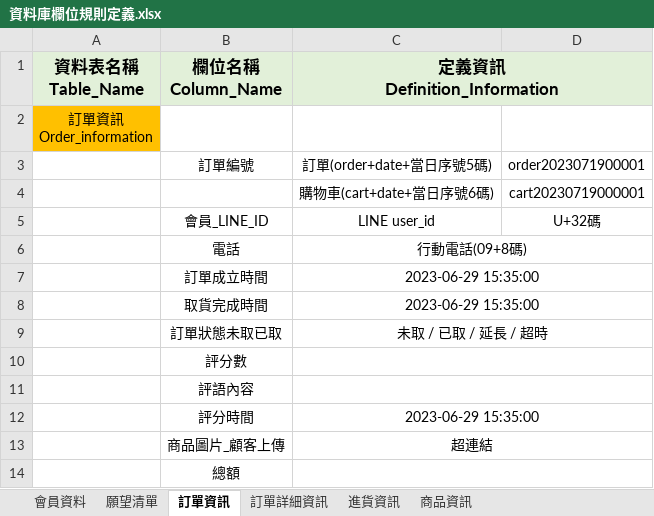
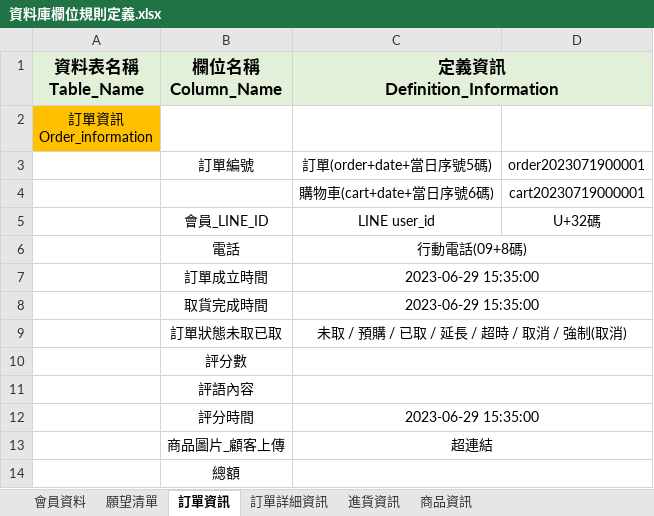
Before and after one commit to dkf0723/BillAutoIdentify, an Excel workbook: lineboterp/資料庫相關資料/資料庫欄位規則定義.xlsx, sheet 訂單資訊, drawn as a sheet; values as stored, in another font and other column widths than the file's, no borders; the diff names each change by its address in the sheet, - before the commit and + after, or states it on an @@ line.

```diff
--- a/lineboterp/資料庫相關資料/資料庫欄位規則定義.xlsx (sheet 訂單資訊)
+++ b/lineboterp/資料庫相關資料/資料庫欄位規則定義.xlsx (sheet 訂單資訊)
-C9 (定義資訊 Definition_Information): 未取 / 已取 / 延長 / 超時
+C9 (定義資訊 Definition_Information): 未取 / 預購 / 已取 / 延長 / 超時 / 取消 / 強制(取消)
```
Also changed, not shown: 5 other files.
